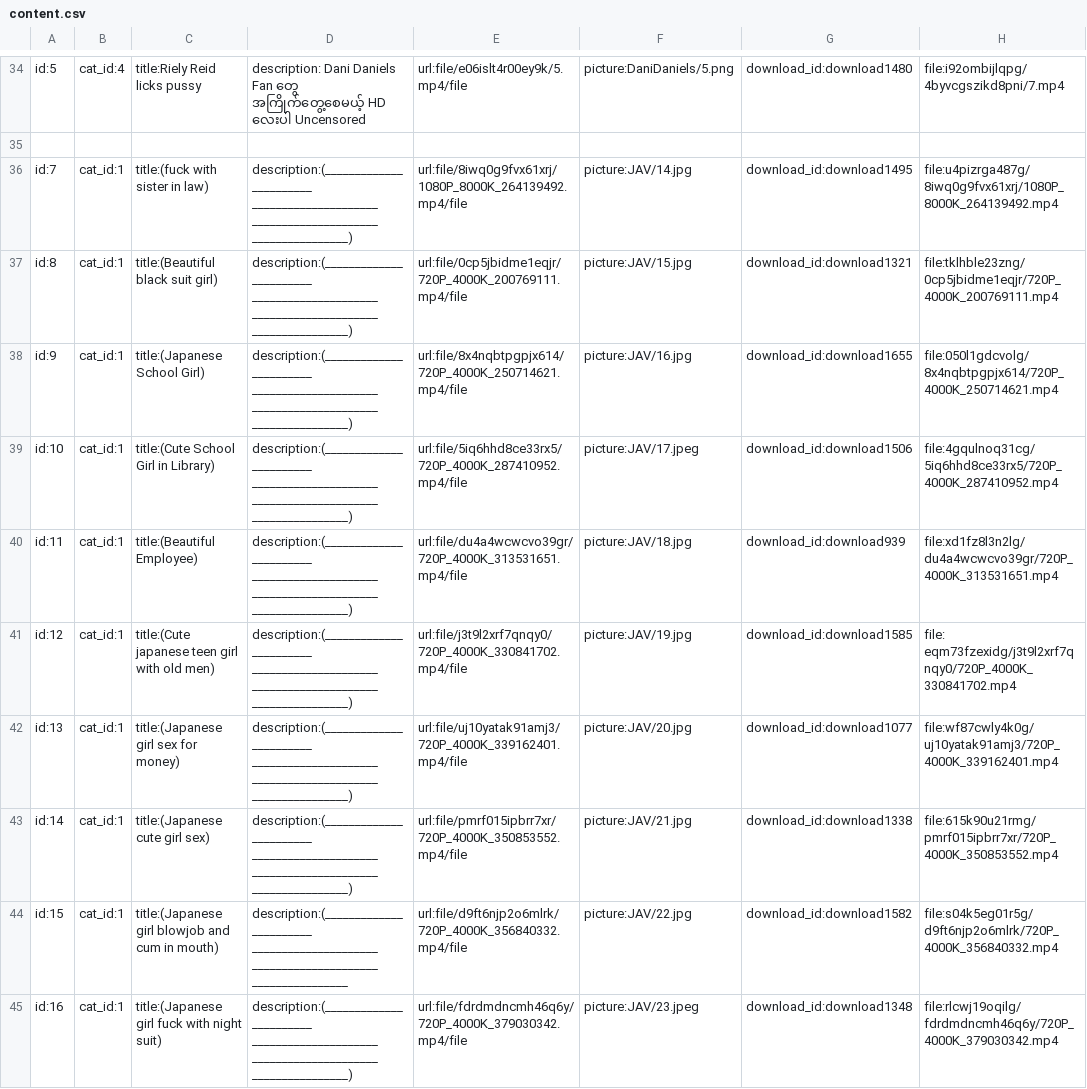
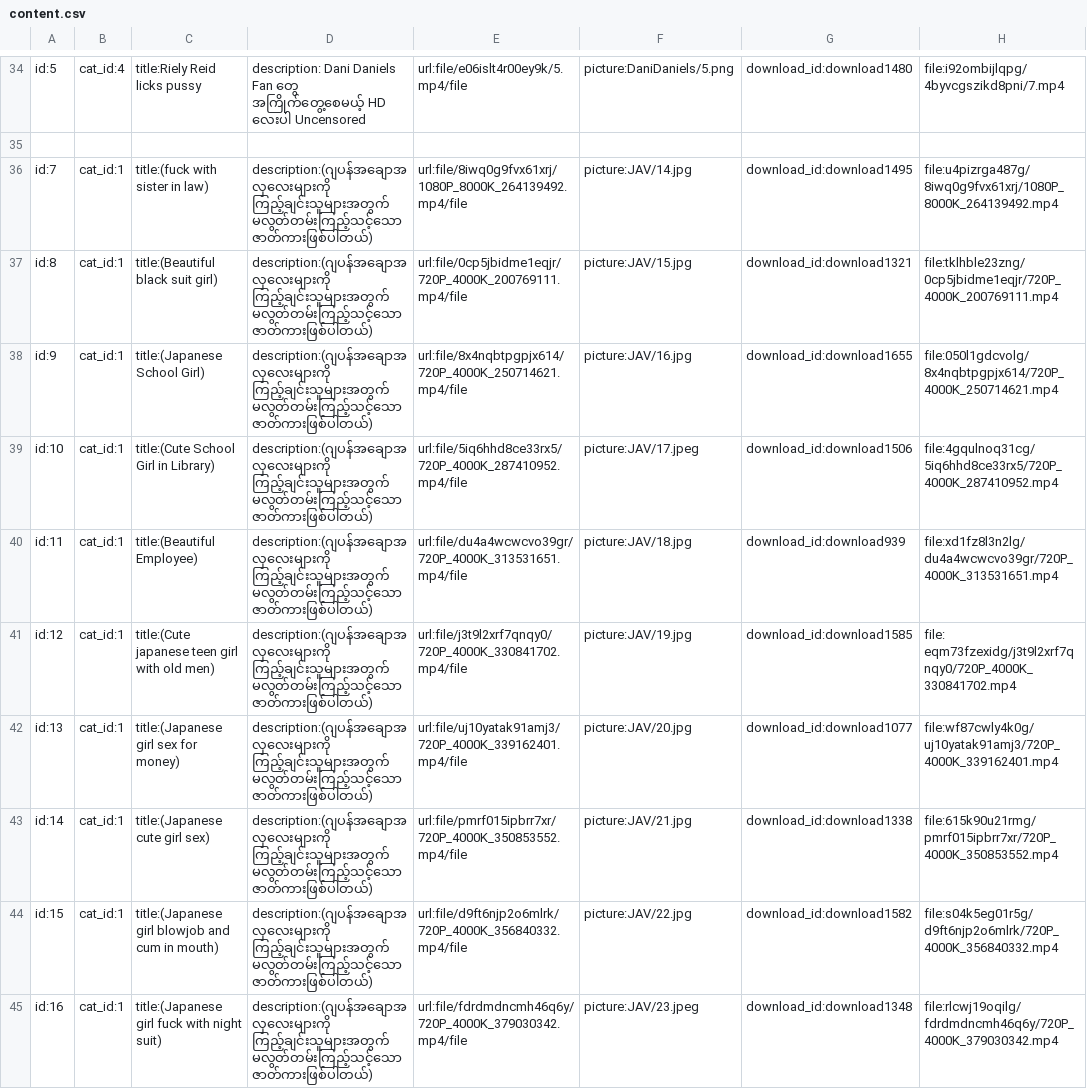
Before and after one commit to ghnaruto/movie_app, a CSV file: content.csv, drawn as a sheet; only a part is shown, gaps mark what is left out; the diff names each change by its address in the sheet, - before the commit and + after, or states it on an @@ line.

Commit message:
Update content.csv

```diff
--- a/content.csv
+++ b/content.csv
-D36:D43: description:(_______________________ _____________________ _____________________ ________________)
+D36:D43: description:(ဂျပန်အချောအလှလေးများကို ကြည့်ချင်းသူများအတွက် မလွတ်တမ်းကြည့်သင့်သော ဇာတ်ကားဖြစ်ပါတယ်)
-D44: description:(_______________________ _____________________ _____________________ ________________
+D44: description:(ဂျပန်အချောအလှလေးများကို ကြည့်ချင်းသူများအတွက် မလွတ်တမ်းကြည့်သင့်သော ဇာတ်ကားဖြစ်ပါတယ်)
-D45: description:(_______________________ _____________________ _____________________ ________________)
+D45: description:(ဂျပန်အချောအလှလေးများကို ကြည့်ချင်းသူများအတွက် မလွတ်တမ်းကြည့်သင့်သော ဇာတ်ကားဖြစ်ပါတယ်)
```
